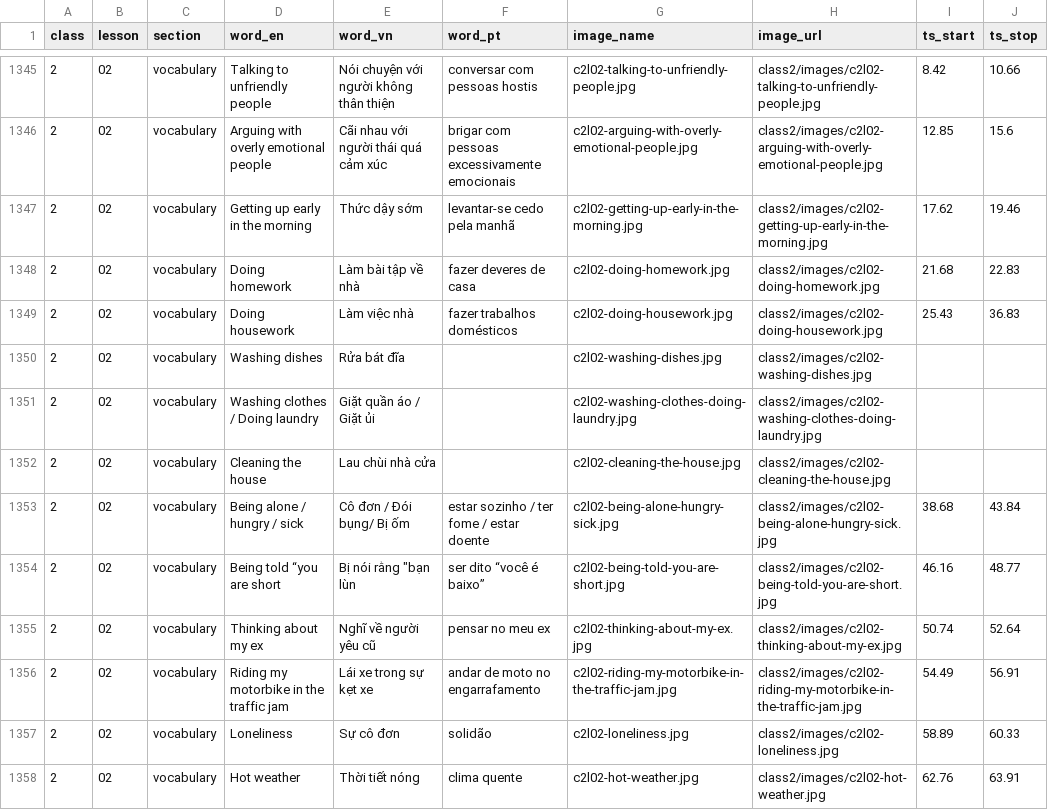
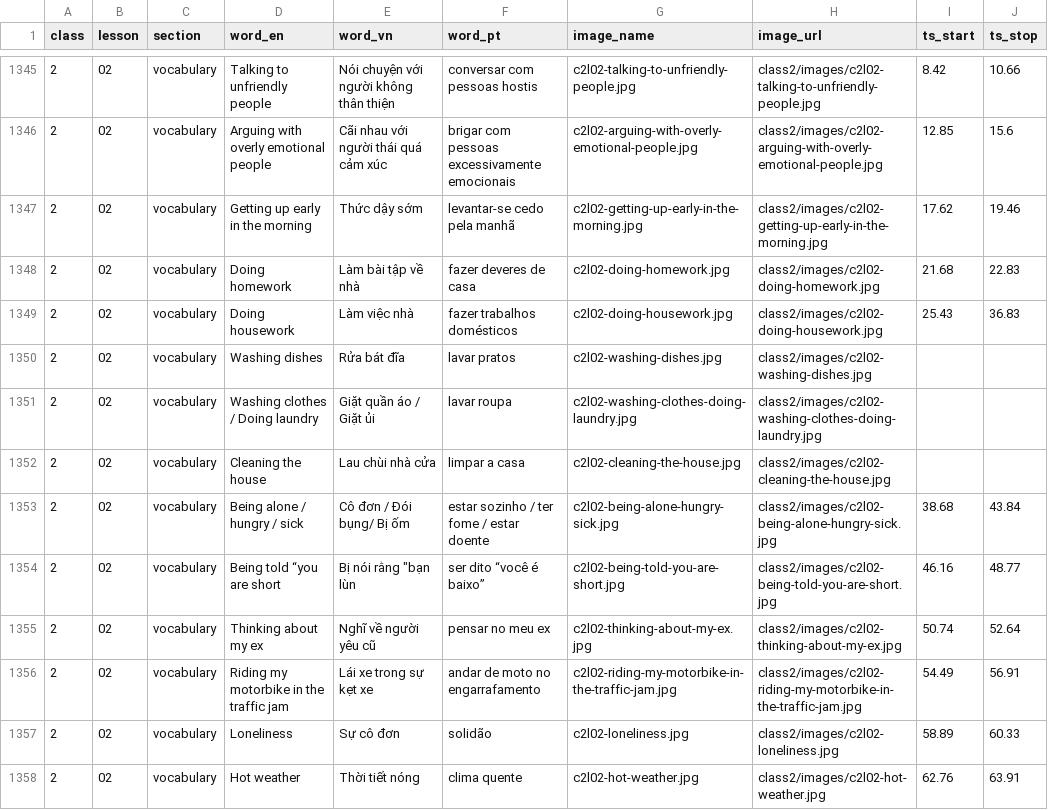
Before and after one commit to quynquyn/lessons, a CSV file: _data/vocabulary.csv, drawn as a sheet; only a part is shown, gaps mark what is left out; the diff names each change by its address in the sheet, - before the commit and + after, or states it on an @@ line.

```diff
--- a/_data/vocabulary.csv
+++ b/_data/vocabulary.csv
-F1350 (word_pt): (empty)
+F1350 (word_pt): lavar pratos
-F1351 (word_pt): (empty)
+F1351 (word_pt): lavar roupa
-F1352 (word_pt): (empty)
+F1352 (word_pt): limpar a casa
```
Also changed, not shown: 4 other files.
